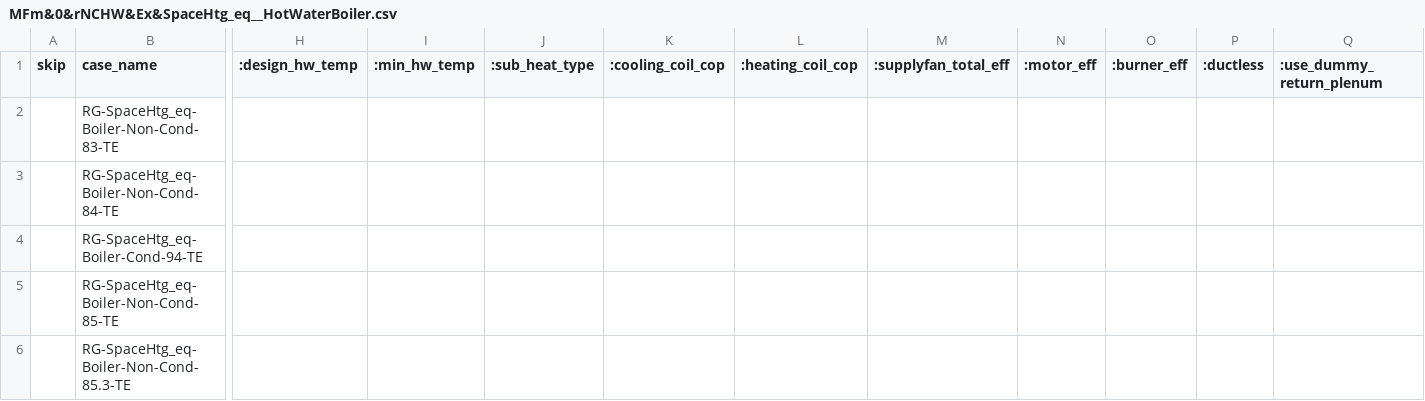
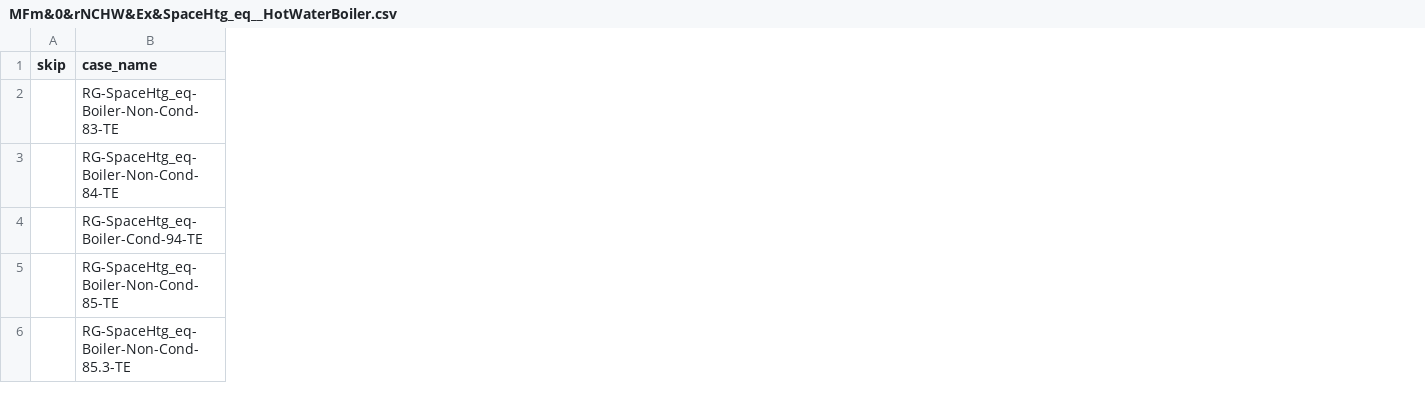
Before and after one commit to simularis/DEER-Prototypes-EnergyPlus, a CSV file: residential measures/SWHC004-08 Space Heating Boiler/SWHC004-08 Space Heating Boiler_MFm_Ex/cases/MFm&0&rNCHW&Ex&SpaceHtg_eq__HotWaterBoiler.csv, drawn as a sheet; only a part is shown, gaps mark what is left out; the diff covers the shown part only; the diff names each change by its address in the sheet, - before the commit and + after, or states it on an @@ line.

Commit message:
Update residential case files

```diff
--- a/residential measures/SWHC004-08 Space Heating Boiler/SWHC004-08 Space Heating Boiler_MFm_Ex/cases/MFm&0&rNCHW&Ex&SpaceHtg_eq__HotWaterBoiler.csv
+++ b/residential measures/SWHC004-08 Space Heating Boiler/SWHC004-08 Space Heating Boiler_MFm_Ex/cases/MFm&0&rNCHW&Ex&SpaceHtg_eq__HotWaterBoiler.csv
-column H (:design_hw_temp), empty
-column I (:min_hw_temp), empty
-column J (:sub_heat_type), empty
-column K (:cooling_coil_cop), empty
-column L (:heating_coil_cop), empty
-column M (:supplyfan_total_eff), empty
-column N (:motor_eff), empty
-column O (:burner_eff), empty
-column P (:ductless), empty
-column Q (:use_dummy_return_plenum), empty
```
Also changed, not shown: 10 removed columns and 2 edited cells elsewhere in this file.
